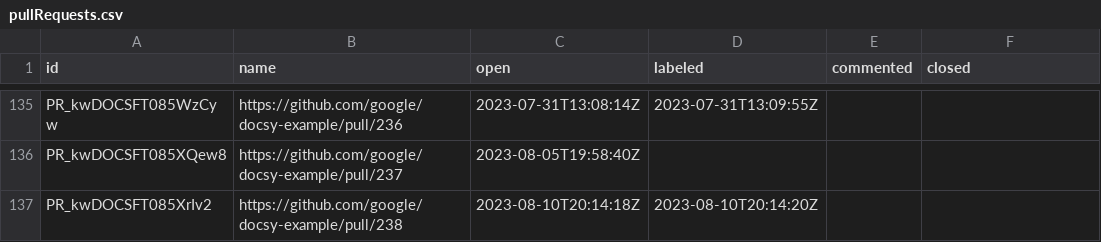
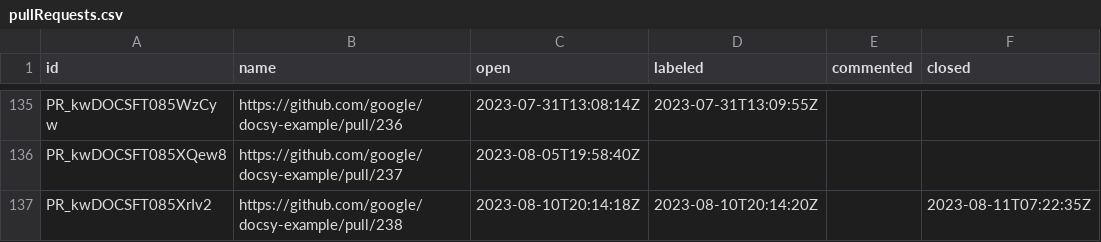
Before and after one commit to deining/docsy-metrics, a CSV file: data/google/docsy-example/pullRequests.csv, drawn as a sheet; only a part is shown, gaps mark what is left out.

```diff
--- a/data/google/docsy-example/pullRequests.csv
+++ b/data/google/docsy-example/pullRequests.csv
@@ -136,2 +136,2 @@ PR_kwDOCSFT085WzCyw,https://github.com/google/docsy-example/pull/236,2023-07-31T
 PR_kwDOCSFT085XQew8,https://github.com/google/docsy-example/pull/237,2023-08-05T19:58:40Z,,,
-PR_kwDOCSFT085XrIv2,https://github.com/google/docsy-example/pull/238,2023-08-10T20:14:18Z,2023-08-10T20:14:20Z,,
+PR_kwDOCSFT085XrIv2,https://github.com/google/docsy-example/pull/238,2023-08-10T20:14:18Z,2023-08-10T20:14:20Z,,2023-08-11T07:22:35Z
```
